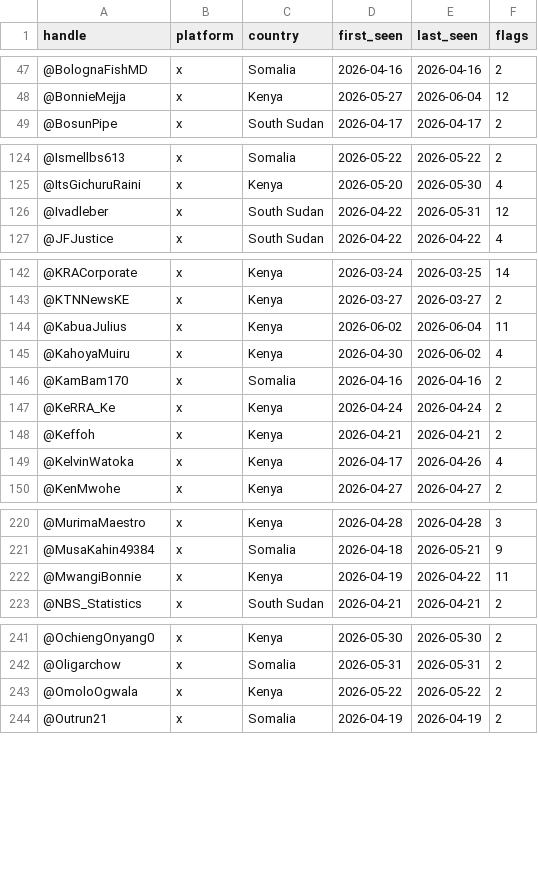
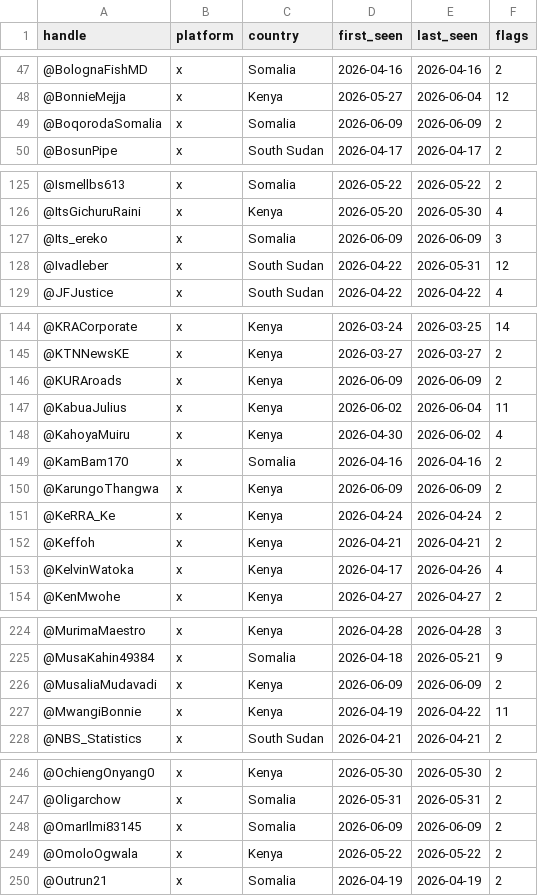
Before and after one commit to KSvend/IRIS, a CSV file: monitoring/autolearn/toxic_handles.csv, drawn as a sheet; only a part is shown, gaps mark what is left out; the diff covers the shown part only; the diff names each change by its address in the sheet, - before the commit and + after, or states it on an @@ line.

```diff
--- a/monitoring/autolearn/toxic_handles.csv
+++ b/monitoring/autolearn/toxic_handles.csv
+row 49: @BoqorodaSomalia | x | Somalia | 2026-06-09 | 2026-06-09 | 2
+row 127: @Its_ereko | x | Somalia | 2026-06-09 | 2026-06-09 | 3
+row 146: @KURAroads | x | Kenya | 2026-06-09 | 2026-06-09 | 2
+row 150: @KarungoThangwa | x | Kenya | 2026-06-09 | 2026-06-09 | 2
+row 226: @MusaliaMudavadi | x | Kenya | 2026-06-09 | 2026-06-09 | 2
+row 248: @OmarIlmi83145 | x | Somalia | 2026-06-09 | 2026-06-09 | 2
```
Also changed, not shown: 1 added row and 17 edited cells elsewhere in this file, monitoring/autolearn/learned_keywords_hs.csv, monitoring/autolearn/narrative_discoveries.csv, 9 other files.
